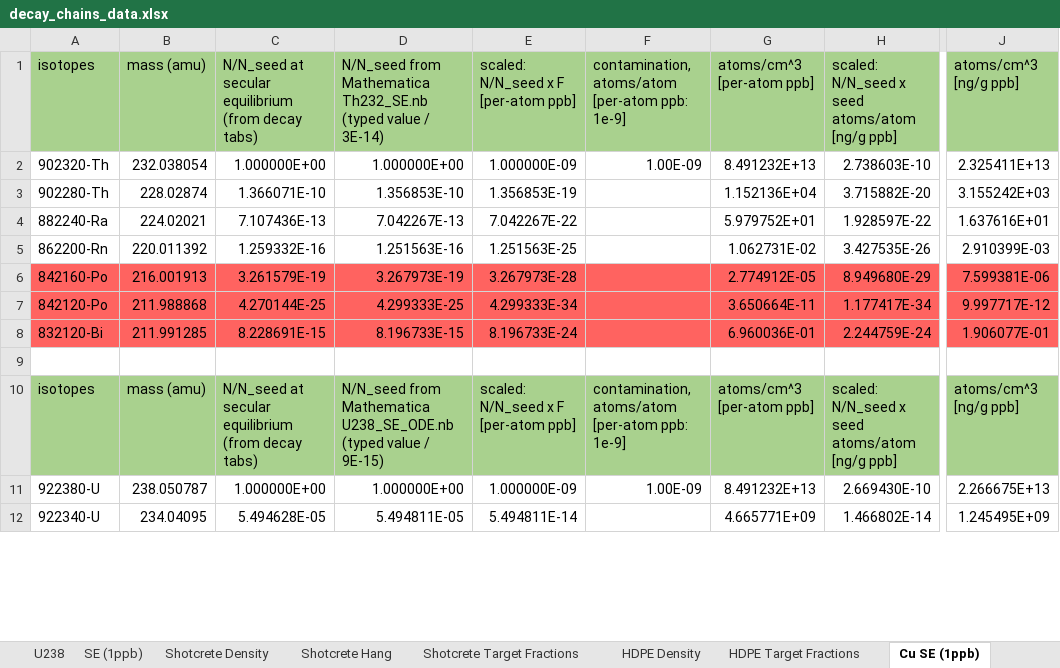
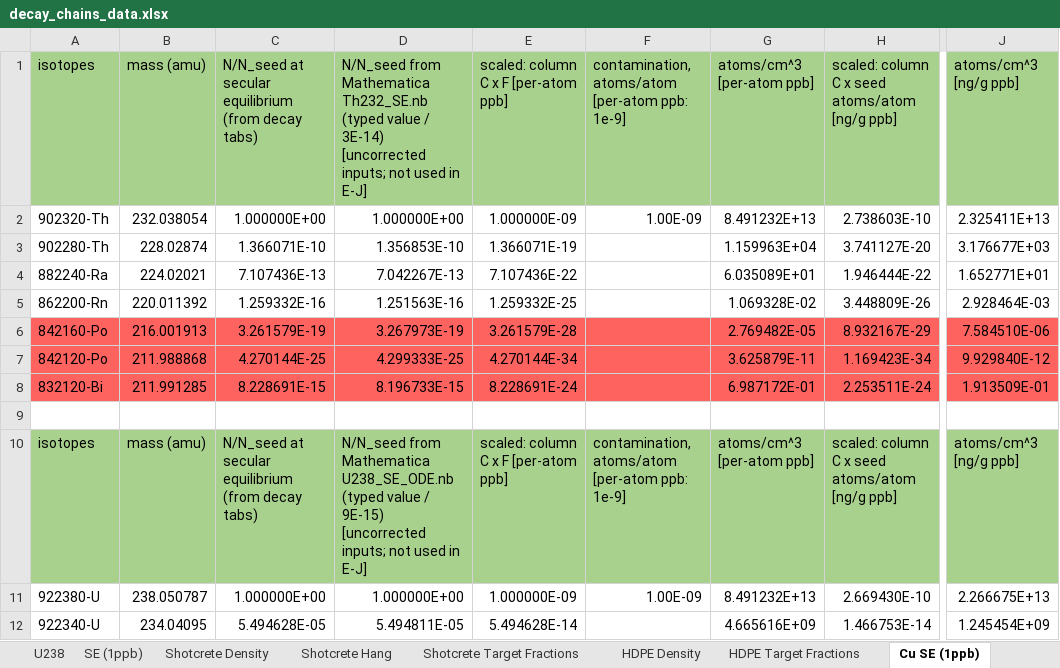
Before and after one commit to villano-lab/n-elec-scattering, an Excel workbook: 2-Flux/SOURCES/sources_running/data/raw_sources_IO/decay_chains_data.xlsx, sheet Cu SE (1ppb), drawn as a sheet; only a part is shown, gaps mark what is left out; values as stored, in another font and other column widths than the file's, no borders; the diff covers the shown part only; the diff names each change by its address in the sheet, - before the commit and + after, or states it on an @@ line.

```diff
--- a/2-Flux/SOURCES/sources_running/data/raw_sources_IO/decay_chains_data.xlsx (sheet Cu SE (1ppb))
+++ b/2-Flux/SOURCES/sources_running/data/raw_sources_IO/decay_chains_data.xlsx (sheet Cu SE (1ppb))
-D1: …/ 3E-14)
+D1: …/ 3E-14) [uncorrected inputs; not used in E-J]
-E1: scaled: N/N_seed x F [per-atom ppb]
+E1: scaled: column C x F [per-atom ppb]
-H1: scaled: N/N_seed x seed atoms/atom [ng/g ppb]
+H1: scaled: column C x seed atoms/atom [ng/g ppb]
-E3: 1.356853E-19
+E3: 1.366071E-19
-G3 (atoms/cm^3 [per-atom ppb]): 1.152136E+04
+G3 (atoms/cm^3 [per-atom ppb]): 1.159963E+04
-H3: 3.715882E-20
+H3: 3.741127E-20
-J3 (atoms/cm^3 [ng/g ppb]): 3.155242E+03
+J3 (atoms/cm^3 [ng/g ppb]): 3.176677E+03
-E4: 7.042267E-22
+E4: 7.107436E-22
-G4 (atoms/cm^3 [per-atom ppb]): 5.979752E+01
+G4 (atoms/cm^3 [per-atom ppb]): 6.035089E+01
-H4: 1.928597E-22
+H4: 1.946444E-22
-J4 (atoms/cm^3 [ng/g ppb]): 1.637616E+01
+J4 (atoms/cm^3 [ng/g ppb]): 1.652771E+01
-E5: 1.251563E-25
+E5: 1.259332E-25
-G5 (atoms/cm^3 [per-atom ppb]): 1.062731E-02
+G5 (atoms/cm^3 [per-atom ppb]): 1.069328E-02
-H5: 3.427535E-26
+H5: 3.448809E-26
-J5 (atoms/cm^3 [ng/g ppb]): 2.910399E-03
+J5 (atoms/cm^3 [ng/g ppb]): 2.928464E-03
-E6: 3.267973E-28
+E6: 3.261579E-28
-G6 (atoms/cm^3 [per-atom ppb]): 2.774912E-05
+G6 (atoms/cm^3 [per-atom ppb]): 2.769482E-05
-H6: 8.949680E-29
+H6: 8.932167E-29
-J6 (atoms/cm^3 [ng/g ppb]): 7.599381E-06
+J6 (atoms/cm^3 [ng/g ppb]): 7.584510E-06
-E7: 4.299333E-34
+E7: 4.270144E-34
-G7 (atoms/cm^3 [per-atom ppb]): 3.650664E-11
+G7 (atoms/cm^3 [per-atom ppb]): 3.625879E-11
-H7: 1.177417E-34
+H7: 1.169423E-34
-J7 (atoms/cm^3 [ng/g ppb]): 9.997717E-12
+J7 (atoms/cm^3 [ng/g ppb]): 9.929840E-12
-E8: 8.196733E-24
+E8: 8.228691E-24
-G8 (atoms/cm^3 [per-atom ppb]): 6.960036E-01
+G8 (atoms/cm^3 [per-atom ppb]): 6.987172E-01
-H8: 2.244759E-24
+H8: 2.253511E-24
-J8 (atoms/cm^3 [ng/g ppb]): 1.906077E-01
+J8 (atoms/cm^3 [ng/g ppb]): 1.913509E-01
-D10: …/ 9E-15)
+D10: …/ 9E-15) [uncorrected inputs; not used in E-J]
-E10: scaled: N/N_seed x F [per-atom ppb]
+E10: scaled: column C x F [per-atom ppb]
-H10: scaled: N/N_seed x seed atoms/atom [ng/g ppb]
+H10: scaled: column C x seed atoms/atom [ng/g ppb]
-E12: 5.494811E-14
+E12: 5.494628E-14
-G12 (atoms/cm^3 [per-atom ppb]): 4.665771E+09
+G12 (atoms/cm^3 [per-atom ppb]): 4.665616E+09
-H12: 1.466802E-14
+H12: 1.466753E-14
-J12 (atoms/cm^3 [ng/g ppb]): 1.245495E+09
+J12 (atoms/cm^3 [ng/g ppb]): 1.245454E+09
```
Also changed, not shown: 91 edited cells elsewhere in this sheet, sheet SE (1ppb), sheet HDPE Target Fractions, sheet Shotcrete Target Fractions, formulas that keep their value, 5 other files.
